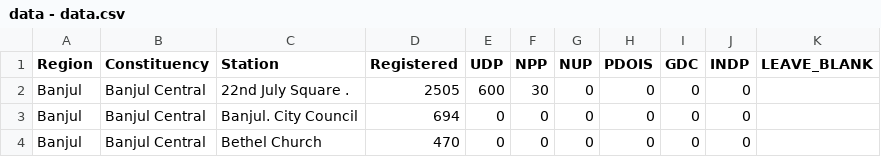
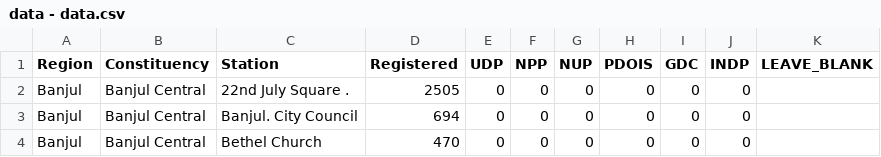
Before and after one commit to cheese-framework/tracker-poll, a CSV file: app/data/data - data.csv, drawn as a sheet; only a part is shown.

```diff
--- a/app/data/data - data.csv
+++ b/app/data/data - data.csv
@@ -1,3 +1,3 @@
 Region,Constituency,Station,Registered,UDP,NPP,NUP,PDOIS,GDC,INDP,LEAVE_BLANK
-Banjul,Banjul Central,22nd July Square .,2505,600,30,0,0,0,0,
+Banjul,Banjul Central,22nd July Square .,2505,0,0,0,0,0,0,
 Banjul,Banjul Central,Banjul. City Council,694,0,0,0,0,0,0,
```
Also changed, not shown: 5 other files.
